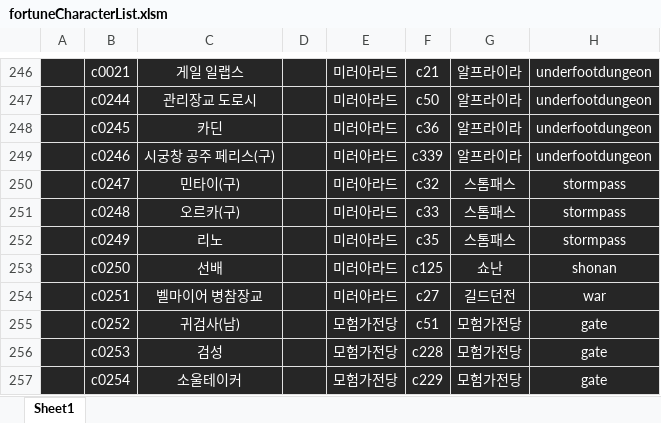
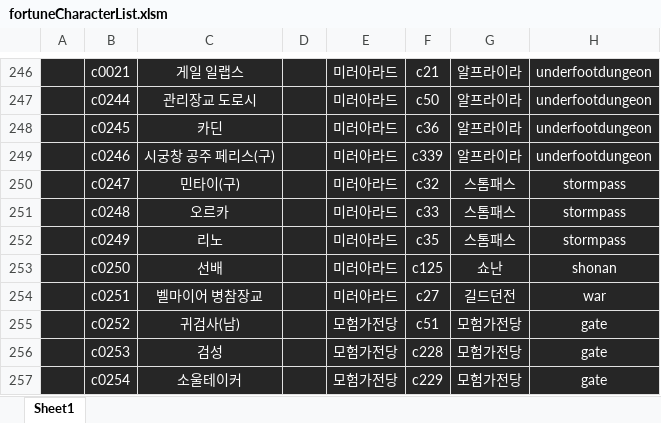
Before and after one commit to solarias/dnf, an Excel workbook: js/fortuneCharacterList.xlsm, sheet Sheet1, drawn as a sheet; only a part is shown, gaps mark what is left out; values as stored, in another font and other column widths than the file's, no borders; conditional formats not drawn; the diff covers the shown part only; the diff names each change by its address in the sheet, - before the commit and + after, or states it on an @@ line.

```diff
--- a/js/fortuneCharacterList.xlsm (sheet Sheet1)
+++ b/js/fortuneCharacterList.xlsm (sheet Sheet1)
-C251: 오르카(구)
+C251: 오르카
```
Also changed, not shown: 10 edited cells elsewhere in this sheet, 1 other file.
